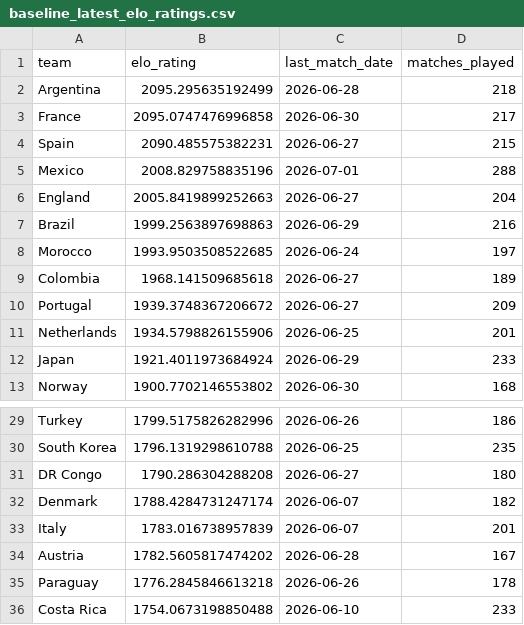
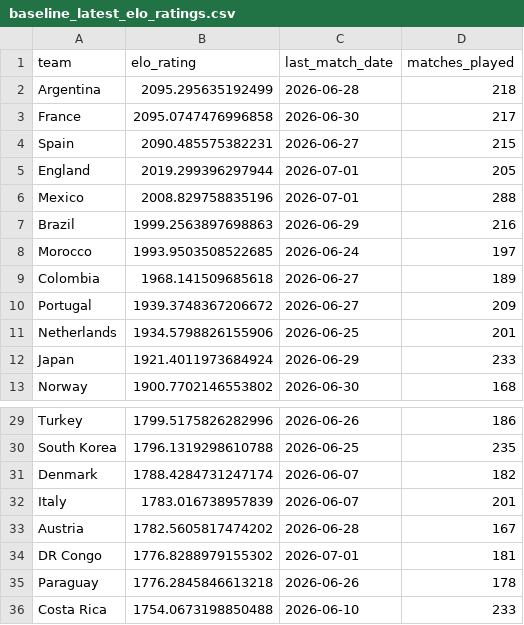
Before and after one commit to matteodethomasis-svg/wc2026-model, a CSV file: reports/baseline_latest_elo_ratings.csv, drawn as a sheet; only a part is shown, gaps mark what is left out.

```diff
--- a/reports/baseline_latest_elo_ratings.csv
+++ b/reports/baseline_latest_elo_ratings.csv
@@ -4,4 +4,4 @@ France,2095.0747476996858,2026-06-30,217
 Spain,2090.485575382231,2026-06-27,215
+England,2019.299396297944,2026-07-01,205
 Mexico,2008.829758835196,2026-07-01,288
-England,2005.8419899252663,2026-06-27,204
 Brazil,1999.2563897698863,2026-06-29,216
@@ -30,3 +30,2 @@ Turkey,1799.5175826282996,2026-06-26,186
 South Korea,1796.1319298610788,2026-06-25,235
-DR Congo,1790.286304288208,2026-06-27,180
 Denmark,1788.4284731247174,2026-06-07,182
@@ -34,2 +33,3 @@ Italy,1783.016738957839,2026-06-07,201
 Austria,1782.5605817474202,2026-06-28,167
+DR Congo,1776.8288979155302,2026-07-01,181
 Paraguay,1776.2845846613218,2026-06-26,178
```
Also changed, not shown: data/interim/polymarket_world_cup_winner.csv, data/interim/wc2026_expected_lineups_espn.csv, 7 other files.
